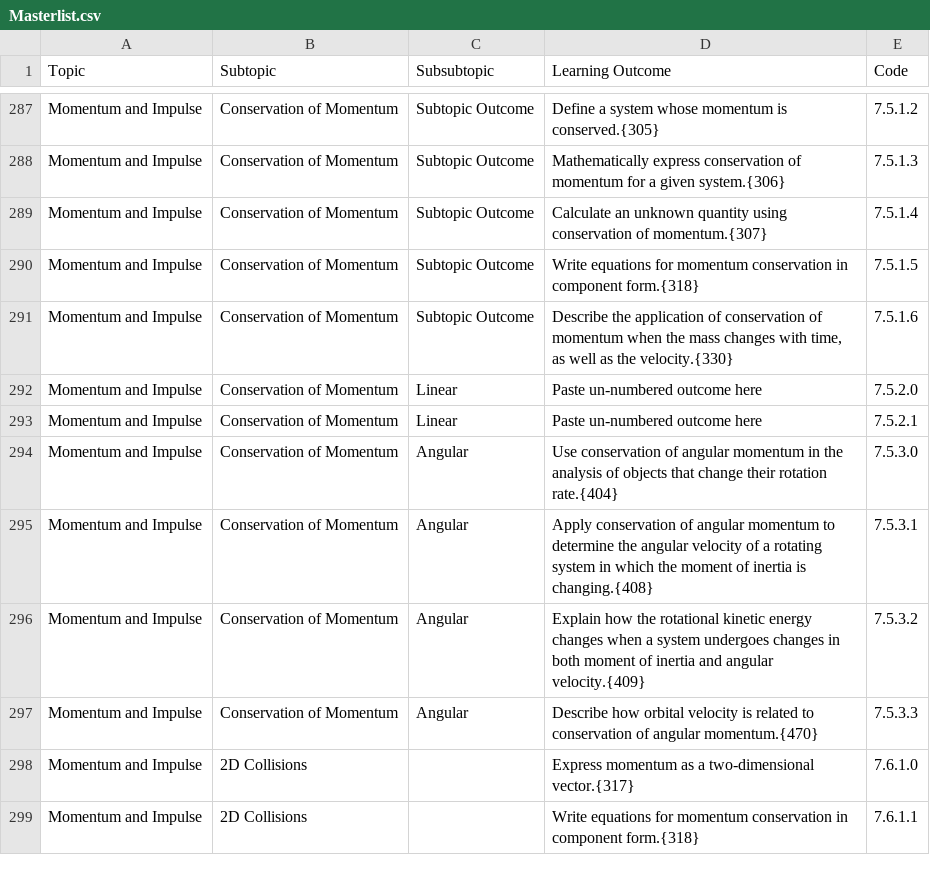
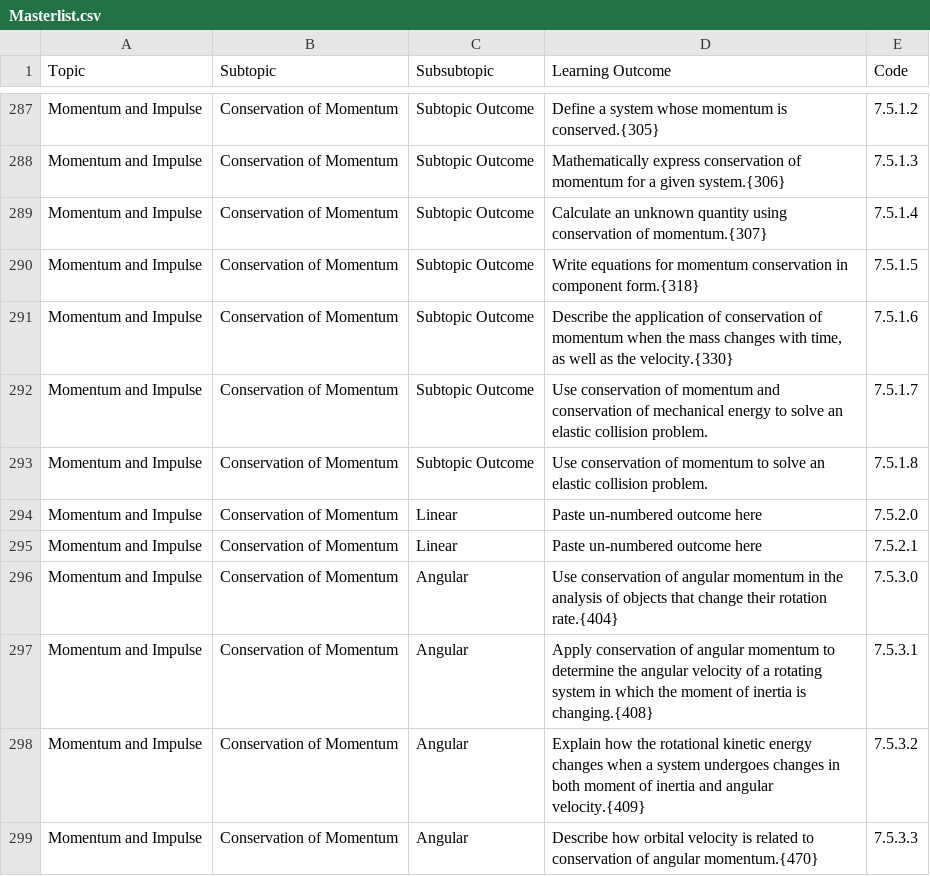
Before and after one commit to open-resources/learning_outcomes, a CSV file: Masterlist.csv, drawn as a sheet; only a part is shown, gaps mark what is left out; the shorter side is filled out with more unchanged rows.

Commit message:
Run GH Action to process learning outcomes

```diff
--- a/Masterlist.csv
+++ b/Masterlist.csv
@@ -291,2 +291,4 @@ Momentum and Impulse,Conservation of Momentum,Subtopic Outcome,Write equations f
 Momentum and Impulse,Conservation of Momentum,Subtopic Outcome,"Describe the application of conservation of momentum when the mass changes with time, as well as the velocity.{330}",7.5.1.6
+Momentum and Impulse,Conservation of Momentum,Subtopic Outcome,Use conservation of momentum and conservation of mechanical energy to solve an elastic collision problem.,7.5.1.7
+Momentum and Impulse,Conservation of Momentum,Subtopic Outcome,Use conservation of momentum to solve an elastic collision problem.,7.5.1.8
 Momentum and Impulse,Conservation of Momentum,Linear,Paste un-numbered outcome here,7.5.2.0
```
